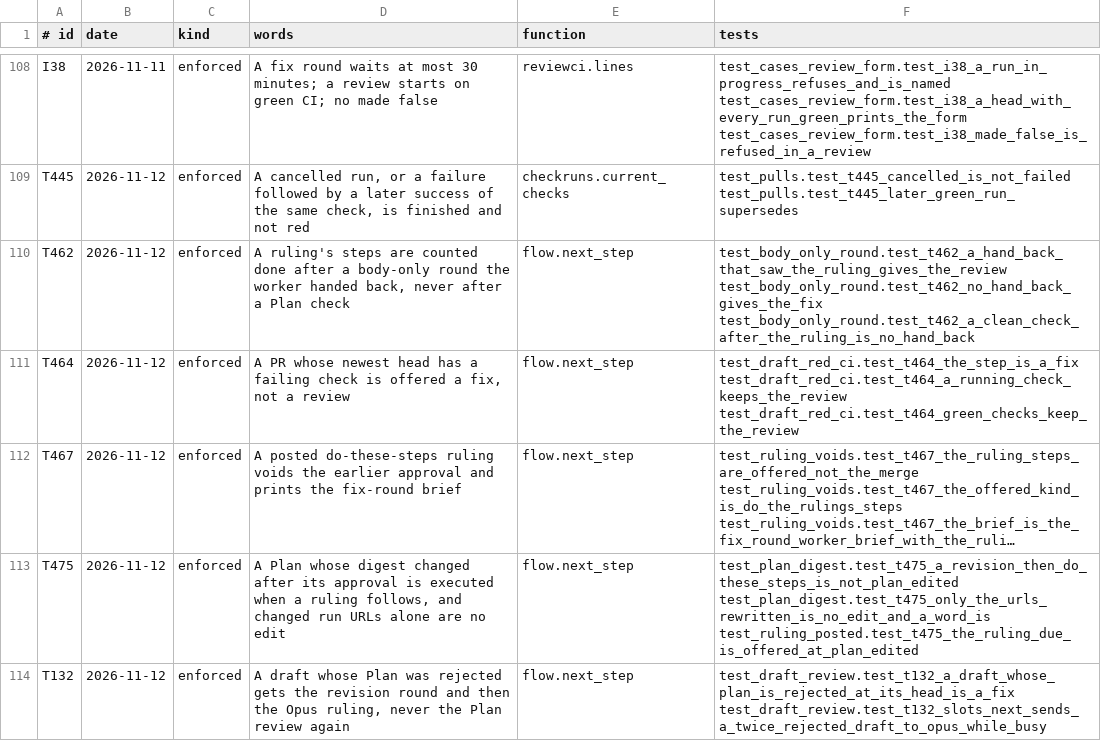
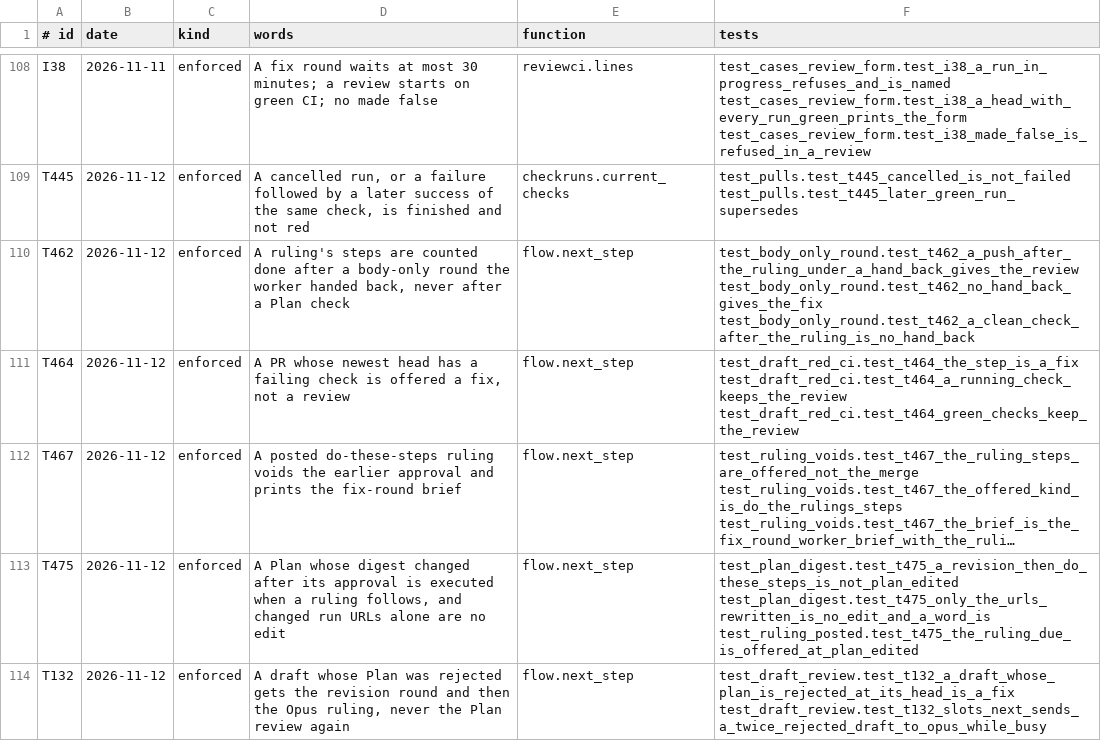
Before and after one commit to dev-skill-up/pitboss, a TSV file: src/pitboss/rules.tsv, drawn as a sheet; only a part is shown, gaps mark what is left out; long unchanged cells end in ….

```diff
--- a/src/pitboss/rules.tsv
+++ b/src/pitboss/rules.tsv
@@ -109,3 +109,3 @@ I38	2026-11-11	enforced	A fix round waits at most 30 minutes; a review starts on
 T445	2026-11-12	enforced	A cancelled run, or a failure followed by a later success of the same check, is finished and not red	checkruns.current_checks	test_pulls.test_t445_cancelled_is_not_failed test_pulls.test_t445_later_green_run_supersedes
-T462	2026-11-12	enforced	A ruling's steps are counted done after a body-only round the worker handed back, never after a Plan check	flow.next_step	test_body_only_round.test_t462_a_hand_back_that_saw_the_ruling_gives_the_review test_body_only_round.test_t462_no_hand_back_gives_the_fix test_body_only_round.test_t462_a_clean_check_after_the_ruling_is_no_hand_back
+T462	2026-11-12	enforced	A ruling's steps are counted done after a body-only round the worker handed back, never after a Plan check	flow.next_step	test_body_only_round.test_t462_a_push_after_the_ruling_under_a_hand_back_gives_the_review test_body_only_round.test_t462_no_hand_back_gives_the_fix test_body_only_round.test_t462_a_clean_check_after_the_ruling_is_no_hand_back
 T464	2026-11-12	enforced	A PR whose newest head has a failing check is offered a fix, not a review	flow.next_step	test_draft_red_ci.test_t464_the_step_is_a_fix test_draft_red_ci.test_t464_a_running_check_keeps_the_review test_draft_red_ci.test_t464_green_checks_keep_the_review
```
Also changed, not shown: 47 other files.
